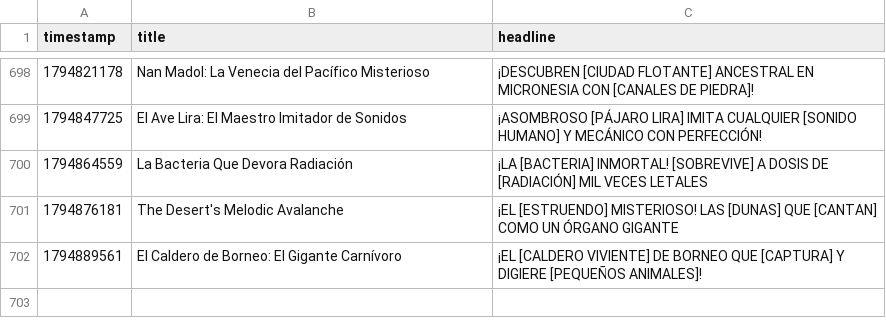
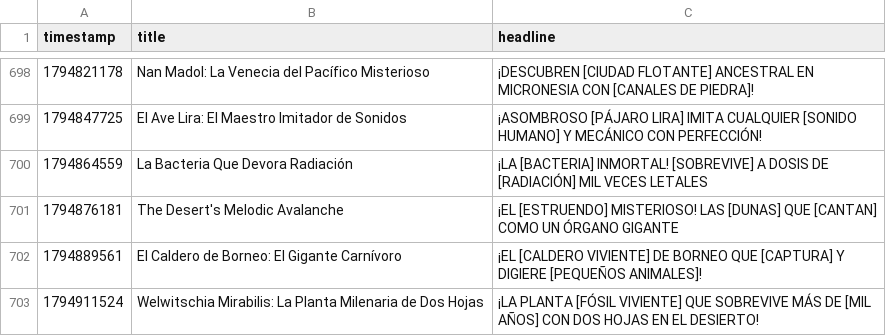
Before and after one commit to danielbenavides2001-blip/AI-Content-Automation-Engine, a CSV file: flows/curiosity_image_generator/curiosity_history.csv, drawn as a sheet; only a part is shown, gaps mark what is left out.

```diff
--- a/flows/curiosity_image_generator/curiosity_history.csv
+++ b/flows/curiosity_image_generator/curiosity_history.csv
@@ -702 +702,2 @@ timestamp,title,headline
 1794889561,El Caldero de Borneo: El Gigante Carnívoro,¡EL [CALDERO VIVIENTE] DE BORNEO QUE [CAPTURA] Y DIGIERE [PEQUEÑOS ANIMALES]!
+1794911524,Welwitschia Mirabilis: La Planta Milenaria de Dos Hojas,¡LA PLANTA [FÓSIL VIVIENTE] QUE SOBREVIVE MÁS DE [MIL AÑOS] CON DOS HOJAS EN EL DESIERTO!
```
